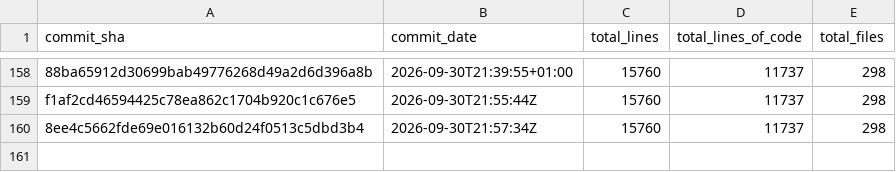
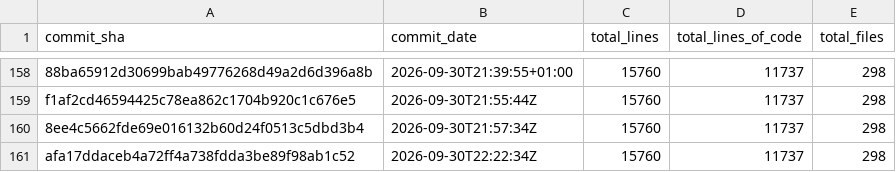
Before and after one commit to Acidicts/Issued, a CSV file: loc_stats.csv, drawn as a sheet; only a part is shown, gaps mark what is left out; the diff names each change by its address in the sheet, - before the commit and + after, or states it on an @@ line.

Commit message:
Update LOC stats [skip ci]

```diff
--- a/loc_stats.csv
+++ b/loc_stats.csv
+row 161: afa17ddaceb4a72ff4a738fdda3be89f98ab1c52 | 2026-09-30T22:22:34Z | 15760 | 11737 | 298
```
Also changed, not shown: 2 other files.
